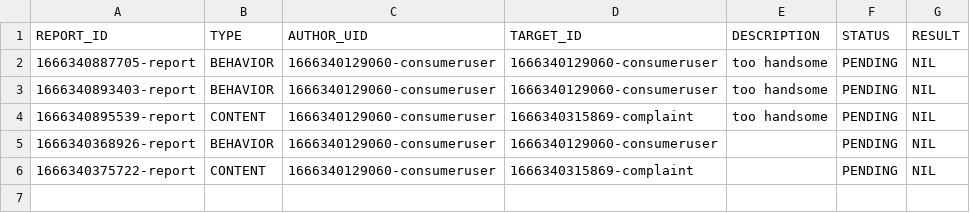
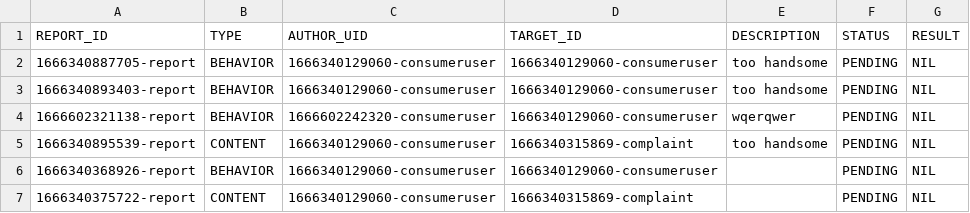
Before and after one commit to naiithink/ku-2022-01418211-oakcoding, a CSV file: data/issues/reports/reports.csv, drawn as a sheet.

```diff
--- a/data/issues/reports/reports.csv
+++ b/data/issues/reports/reports.csv
@@ -3,2 +3,3 @@
 "1666340893403-report","BEHAVIOR","1666340129060-consumeruser","1666340129060-consumeruser","too handsome","PENDING","NIL"
+"1666602321138-report","BEHAVIOR","1666602242320-consumeruser","1666340129060-consumeruser","wqerqwer","PENDING","NIL"
 "1666340895539-report","CONTENT","1666340129060-consumeruser","1666340315869-complaint","too handsome","PENDING","NIL"
```
Also changed, not shown: data/issues/complaints/complaints.csv, data/passwd.csv, 11 other files.
